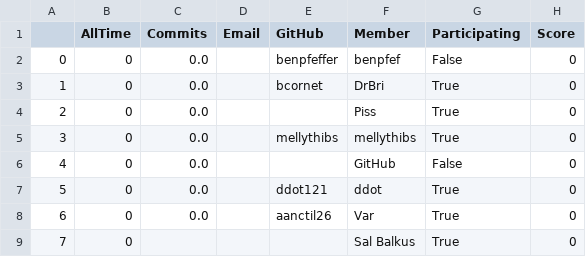
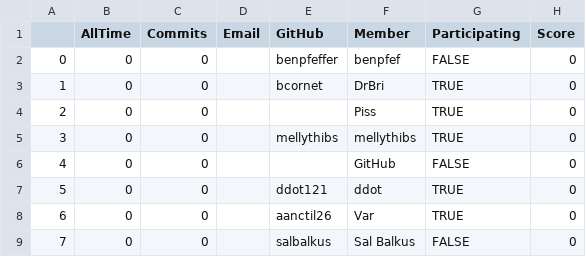
Before and after one commit to UMDBigDataClub/BDC-Discord-Bot, a CSV file: src/scoreboard.csv, drawn as a sheet.

Commit message:
fixed scoreboard bugs

```diff
--- a/src/scoreboard.csv
+++ b/src/scoreboard.csv
@@ -1,9 +1,9 @@
 ,AllTime,Commits,Email,GitHub,Member,Participating,Score
-0,0,0.0,,benpfeffer,benpfef,False,0
-1,0,0.0,,bcornet,DrBri,True,0
-2,0,0.0,,,Piss,True,0
-3,0,0.0,,mellythibs,mellythibs,True,0
-4,0,0.0,,,GitHub,False,0
-5,0,0.0,,ddot121,ddot,True,0
-6,0,0.0,,aanctil26,Var,True,0
-7,0,,,,Sal Balkus,True,0
+0,0,0,,benpfeffer,benpfef,FALSE,0
+1,0,0,,bcornet,DrBri,TRUE,0
+2,0,0,,,Piss,TRUE,0
+3,0,0,,mellythibs,mellythibs,TRUE,0
+4,0,0,,,GitHub,FALSE,0
+5,0,0,,ddot121,ddot,TRUE,0
+6,0,0,,aanctil26,Var,TRUE,0
+7,0,0,,salbalkus,Sal Balkus,FALSE,0
```
Also changed, not shown: 1 other file.
